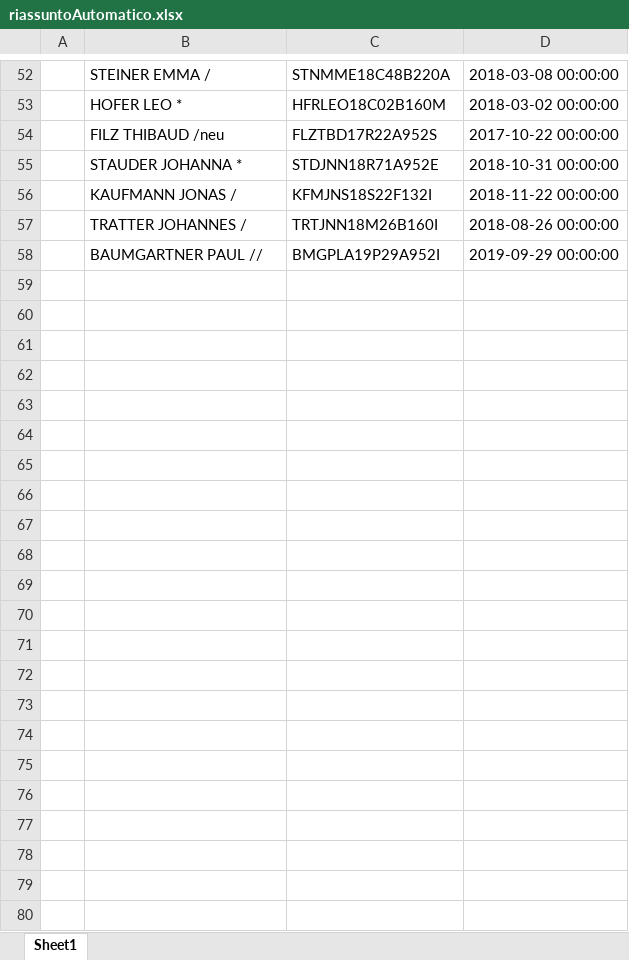
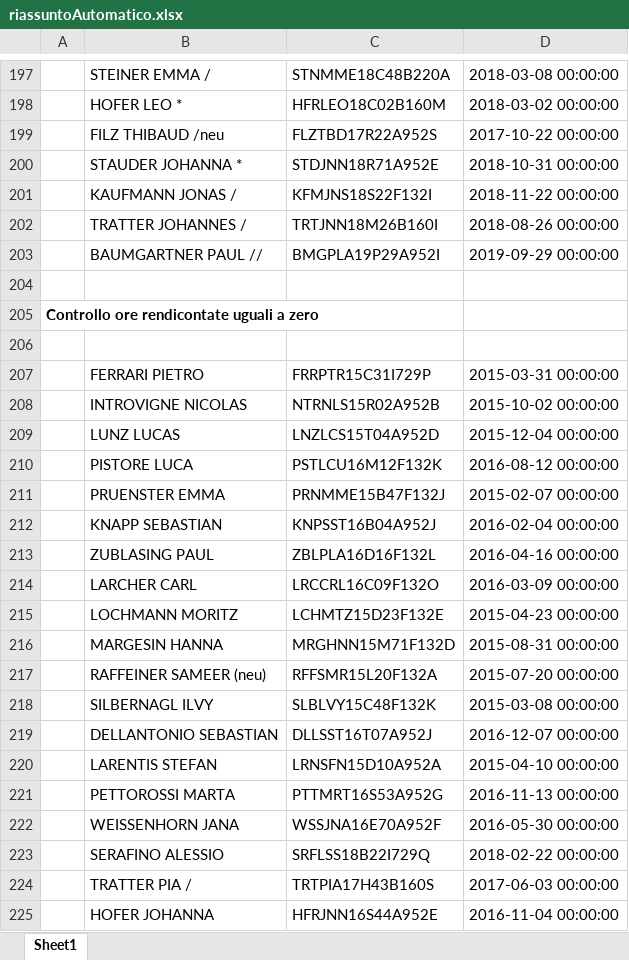
Before and after one commit to stfzz/max, an Excel workbook: riassuntoAutomatico.xlsx, sheet Sheet1, drawn as a sheet; only a part is shown, gaps mark what is left out; values as stored, in another font and other column widths than the file's, no borders; the diff covers the shown part only; the diff names each change by its address in the sheet, - before the commit and + after, or states it on an @@ line.

```diff
--- a/riassuntoAutomatico.xlsx (sheet Sheet1)
+++ b/riassuntoAutomatico.xlsx (sheet Sheet1)
+row 204: (empty)
+row 205: Controllo ore rendicontate uguali a zero
+row 206: (empty)
+row 207:  | FERRARI PIETRO | FRRPTR15C31I729P | 2015-03-31 00:00:00
+row 208:  | INTROVIGNE NICOLAS | NTRNLS15R02A952B | 2015-10-02 00:00:00
+row 209:  | LUNZ LUCAS | LNZLCS15T04A952D | 2015-12-04 00:00:00
+row 210:  | PISTORE LUCA | PSTLCU16M12F132K | 2016-08-12 00:00:00
+row 211:  | PRUENSTER EMMA | PRNMME15B47F132J | 2015-02-07 00:00:00
+row 212:  | KNAPP SEBASTIAN | KNPSST16B04A952J | 2016-02-04 00:00:00
+row 213:  | ZUBLASING PAUL | ZBLPLA16D16F132L | 2016-04-16 00:00:00
+row 214:  | LARCHER CARL | LRCCRL16C09F132O | 2016-03-09 00:00:00
+row 215:  | LOCHMANN MORITZ | LCHMTZ15D23F132E | 2015-04-23 00:00:00
+row 216:  | MARGESIN HANNA | MRGHNN15M71F132D | 2015-08-31 00:00:00
+row 217:  | RAFFEINER SAMEER (neu) | RFFSMR15L20F132A | 2015-07-20 00:00:00
+row 218:  | SILBERNAGL ILVY | SLBLVY15C48F132K | 2015-03-08 00:00:00
+row 219:  | DELLANTONIO SEBASTIAN | DLLSST16T07A952J | 2016-12-07 00:00:00
+row 220:  | LARENTIS STEFAN | LRNSFN15D10A952A | 2015-04-10 00:00:00
+row 221:  | PETTOROSSI MARTA | PTTMRT16S53A952G | 2016-11-13 00:00:00
+row 222:  | WEISSENHORN JANA | WSSJNA16E70A952F | 2016-05-30 00:00:00
+row 223:  | SERAFINO ALESSIO | SRFLSS18B22I729Q | 2018-02-22 00:00:00
+row 224:  | TRATTER PIA / | TRTPIA17H43B160S | 2017-06-03 00:00:00
+row 225:  | HOFER JOHANNA | HFRJNN16S44A952E | 2016-11-04 00:00:00
```
Also changed, not shown: 145 added rows and 1 edited cell elsewhere in this sheet, storico.xlsx, 1 other file.
